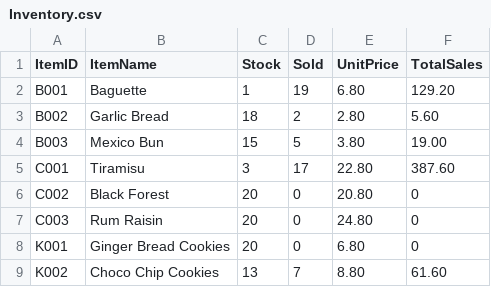
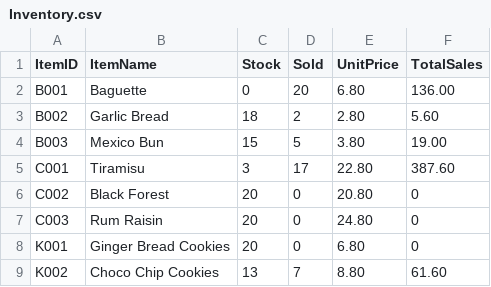
Before and after one commit to Jaydenskrr/Bakery-Management-System, a CSV file: src/Inventory.csv, drawn as a sheet.

```diff
--- a/src/Inventory.csv
+++ b/src/Inventory.csv
@@ -1,3 +1,3 @@
 ItemID,ItemName,Stock,Sold,UnitPrice,TotalSales
-B001,Baguette,1,19,6.80,129.20
+B001,Baguette,0,20,6.80,136.00
 B002,Garlic Bread,18,2,2.80,5.60
```
Also changed, not shown: src/order_items.csv, src/orders.csv, 4 other files.
